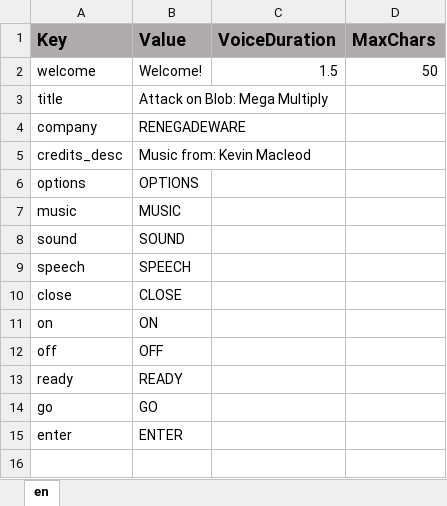
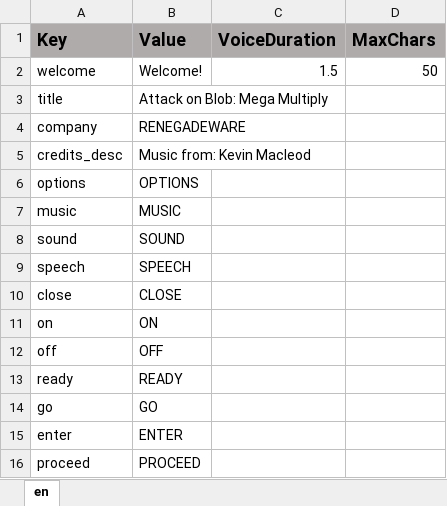
Before and after one commit to ddionisio/LL_4NBTB5, an Excel workbook: Language/language.xlsx, sheet en, drawn as a sheet; values as stored, in another font and other column widths than the file's, no borders; the diff names each change by its address in the sheet, - before the commit and + after, or states it on an @@ line.

```diff
--- a/Language/language.xlsx (sheet en)
+++ b/Language/language.xlsx (sheet en)
+row 16: proceed | PROCEED
```
Also changed, not shown: 9 other files.
